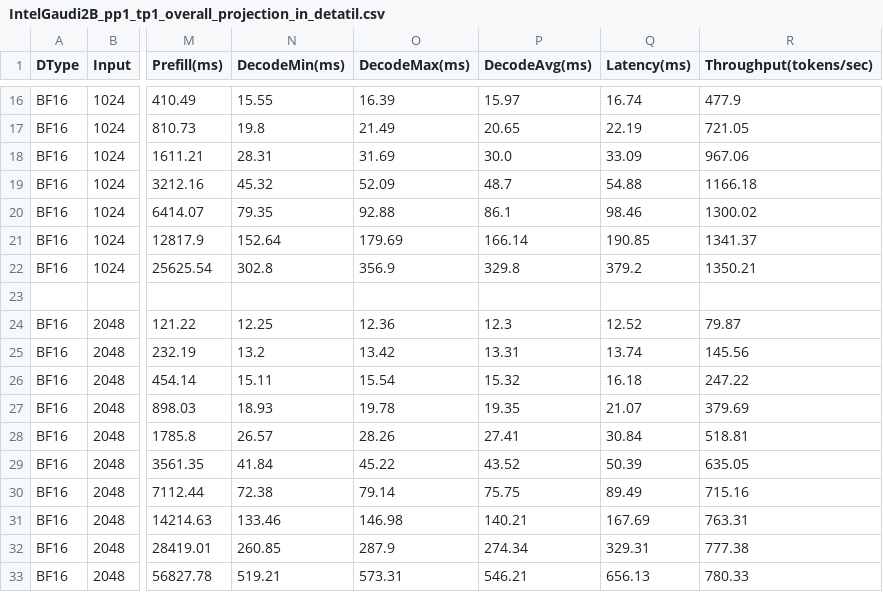
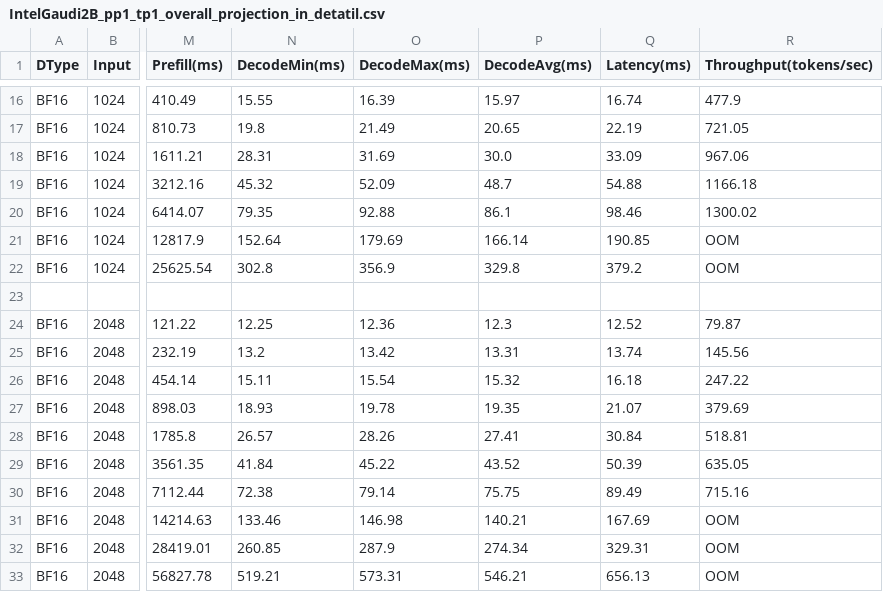
Before and after one commit to jychen21/Habana-LLM-Viewer, a CSV file: data/Qwen-14B/IntelGaudi2B_pp1_tp1_overall_projection_in_detatil.csv, drawn as a sheet; only a part is shown, gaps mark what is left out; the diff names each change by its address in the sheet, - before the commit and + after, or states it on an @@ line.

```diff
--- a/data/Qwen-14B/IntelGaudi2B_pp1_tp1_overall_projection_in_detatil.csv
+++ b/data/Qwen-14B/IntelGaudi2B_pp1_tp1_overall_projection_in_detatil.csv
-R21 (Throughput(tokens/sec)): 1341.37
+R21 (Throughput(tokens/sec)): OOM
-R22 (Throughput(tokens/sec)): 1350.21
+R22 (Throughput(tokens/sec)): OOM
-R31 (Throughput(tokens/sec)): 763.31
+R31 (Throughput(tokens/sec)): OOM
-R32 (Throughput(tokens/sec)): 777.38
+R32 (Throughput(tokens/sec)): OOM
-R33 (Throughput(tokens/sec)): 780.33
+R33 (Throughput(tokens/sec)): OOM
```
Also changed, not shown: data/Llama2-13B/IntelGaudi2B_overall_projection.csv, data/Llama2-7B/IntelGaudi2B_overall_projection.csv, 7 other files.
